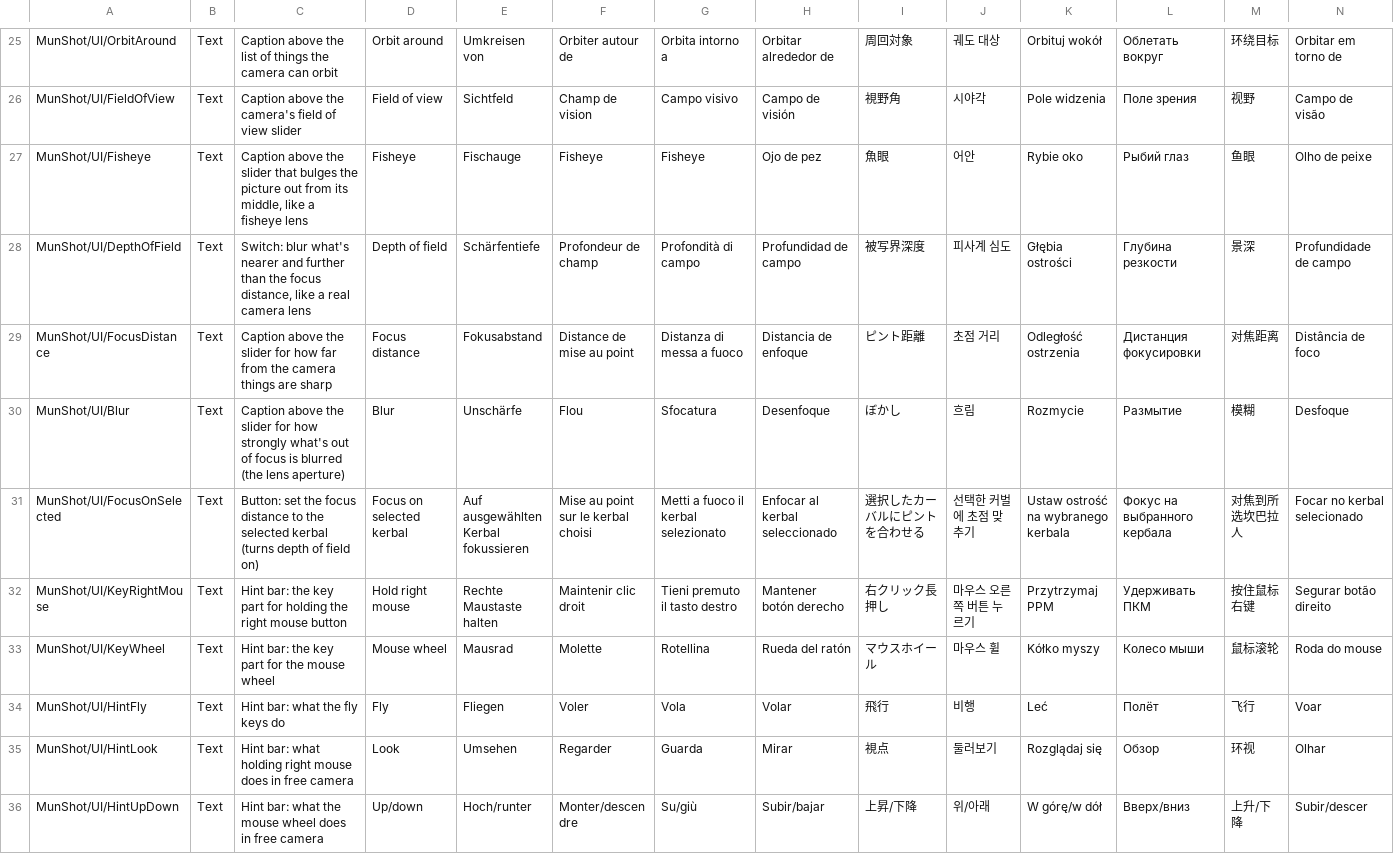
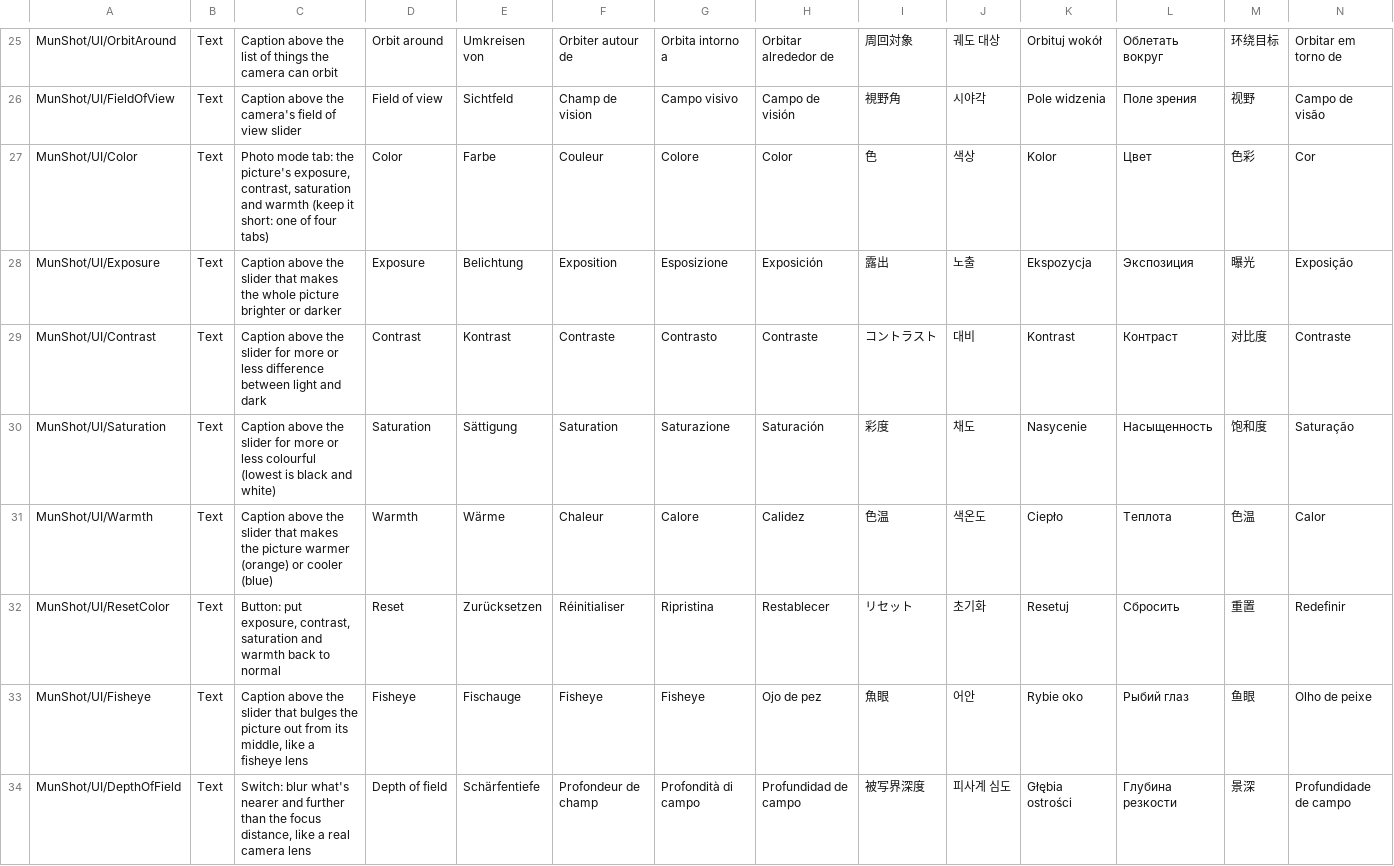
Before and after one commit to BillMeabrod/MunShot, a CSV file: Assets/MunShot/Copied/localizations/munshot_localization.csv, drawn as a sheet; only a part is shown, gaps mark what is left out; the shorter side is filled out with more unchanged rows; rows hold the shown columns only; the diff names each change by its address in the sheet, - before the commit and + after, or states it on an @@ line.

```diff
--- a/Assets/MunShot/Copied/localizations/munshot_localization.csv
+++ b/Assets/MunShot/Copied/localizations/munshot_localization.csv
+row 27: MunShot/UI/Color | Text | Photo mode tab: the picture's exposure, contrast, saturation and warmth (keep it short: one of four tabs) | Color | Farbe | Couleur | Colore | Color | 色 | 색상 | Kolor | Цвет | 色彩 | Cor
+row 28: MunShot/UI/Exposure | Text | Caption above the slider that makes the whole picture brighter or darker | Exposure | Belichtung | Exposition | Esposizione | Exposición | 露出 | 노출 | Ekspozycja | Экспозиция | 曝光 | Exposição
+row 29: MunShot/UI/Contrast | Text | Caption above the slider for more or less difference between light and dark | Contrast | Kontrast | Contraste | Contrasto | Contraste | コントラスト | 대비 | Kontrast | Контраст | 对比度 | Contraste
+row 30: MunShot/UI/Saturation | Text | Caption above the slider for more or less colourful (lowest is black and white) | Saturation | Sättigung | Saturation | Saturazione | Saturación | 彩度 | 채도 | Nasycenie | Насыщенность | 饱和度 | Saturação
+row 31: MunShot/UI/Warmth | Text | Caption above the slider that makes the picture warmer (orange) or cooler (blue) | Warmth | Wärme | Chaleur | Calore | Calidez | 色温 | 색온도 | Ciepło | Теплота | 色温 | Calor
+row 32: MunShot/UI/ResetColor | Text | Button: put exposure, contrast, saturation and warmth back to normal | Reset | Zurücksetzen | Réinitialiser | Ripristina | Restablecer | リセット | 초기화 | Resetuj | Сбросить | 重置 | Redefinir
```
Also changed, not shown: 7 other files.
